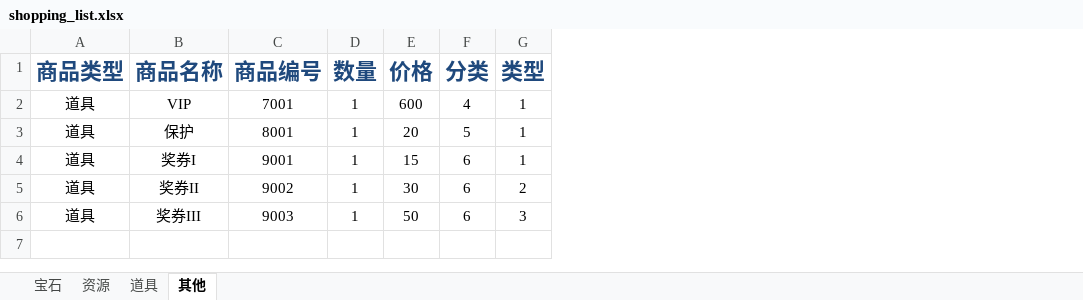
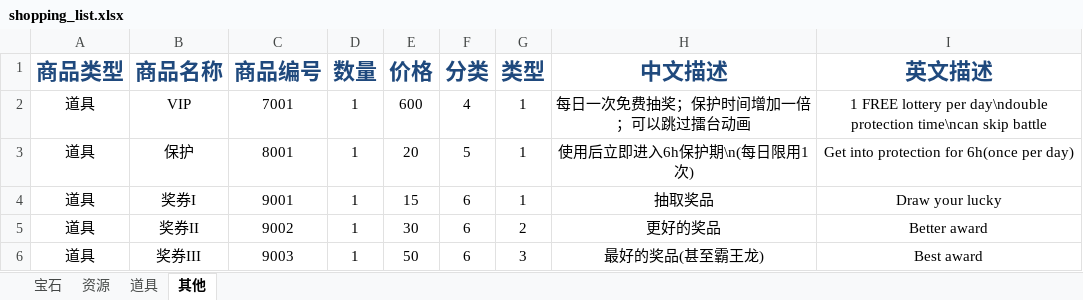
Before and after one commit to gaofeiii/Dino.game-server, an Excel workbook: const/shopping_list.xlsx, sheet 其他, drawn as a sheet; values as stored, in another font and other column widths than the file's, no borders; the diff names each change by its address in the sheet, - before the commit and + after, or states it on an @@ line.

```diff
--- a/const/shopping_list.xlsx (sheet 其他)
+++ b/const/shopping_list.xlsx (sheet 其他)
+column H (中文描述), rows 2-6: 每日一次免费抽奖；保护时间增加一倍；可以跳过擂台动画 | 使用后立即进入6h保护期\n(每日限用1次) | 抽取奖品 | 更好的奖品 | 最好的奖品(甚至霸王龙)
+column I (英文描述), rows 2-6: 1 FREE lottery per day\ndouble protection time\ncan skip battle | Get into protection for 6h(once per day) | Draw your lucky | Better award | Best award
```
Also changed, not shown: const/technologies.xlsx, 13 other files.
